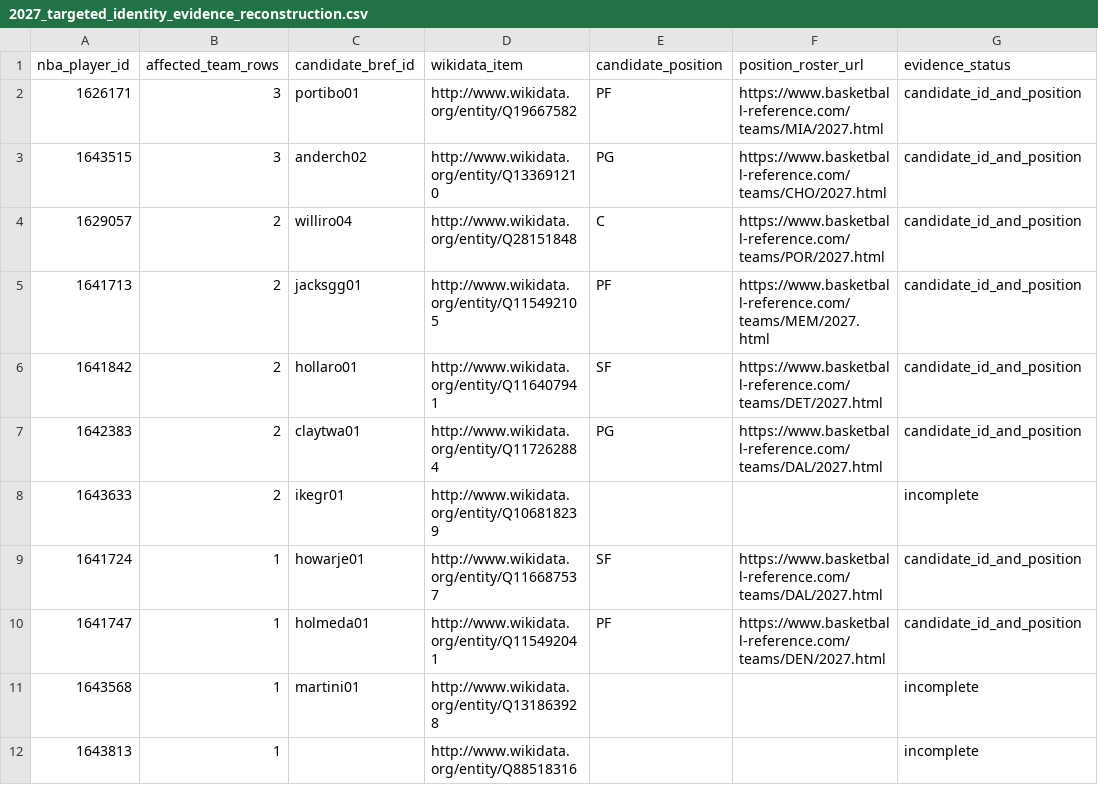
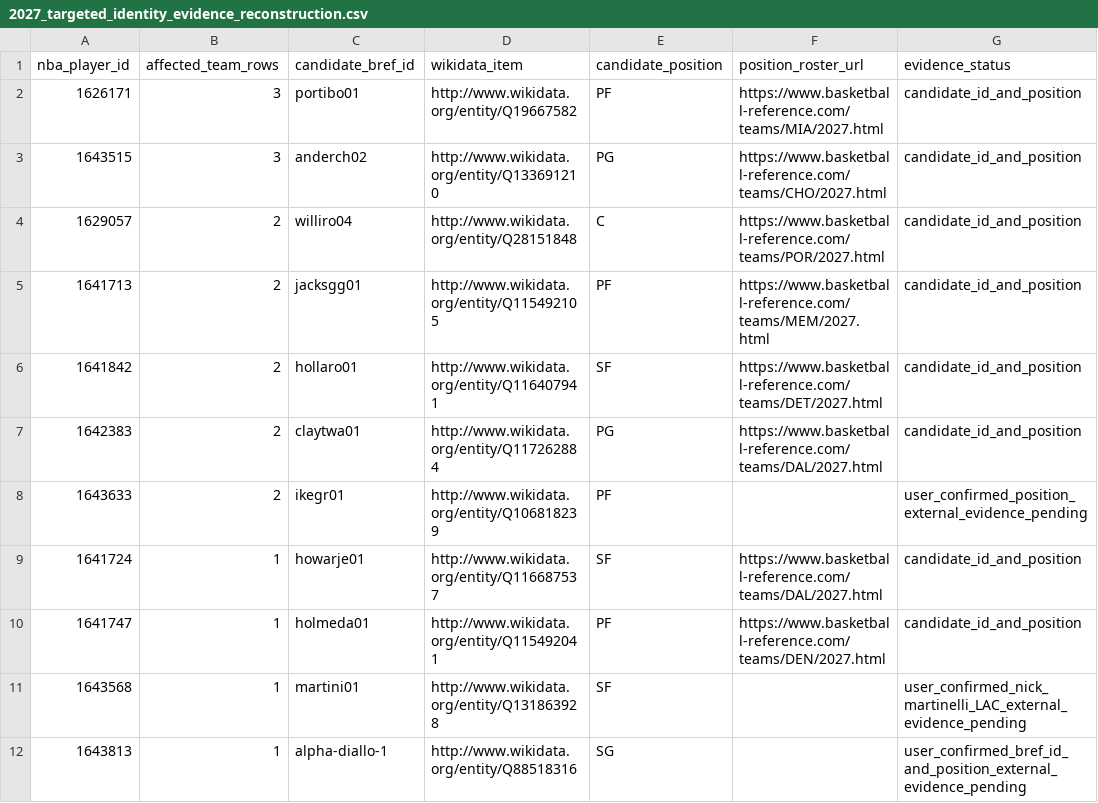
Before and after one commit to eec757/nba-defensive-dashboard, a CSV file: reports/2027_targeted_identity_evidence_reconstruction.csv, drawn as a sheet; only a part is shown; the diff names each change by its address in the sheet, - before the commit and + after, or states it on an @@ line.

Commit message:
Record user-confirmed exact positions and Diallo BRef ID as pending evidence

```diff
--- a/reports/2027_targeted_identity_evidence_reconstruction.csv
+++ b/reports/2027_targeted_identity_evidence_reconstruction.csv
-E8 (candidate_position): (empty)
+E8 (candidate_position): PF
-G8 (evidence_status): incomplete
+G8 (evidence_status): user_confirmed_position_external_evidence_pending
-E11 (candidate_position): (empty)
+E11 (candidate_position): SF
-G11 (evidence_status): incomplete
+G11 (evidence_status): user_confirmed_nick_martinelli_LAC_external_evidence_pending
-C12 (candidate_bref_id): (empty)
+C12 (candidate_bref_id): alpha-diallo-1
-E12 (candidate_position): (empty)
+E12 (candidate_position): SG
-G12 (evidence_status): incomplete
+G12 (evidence_status): user_confirmed_bref_id_and_position_external_evidence_pending
```
